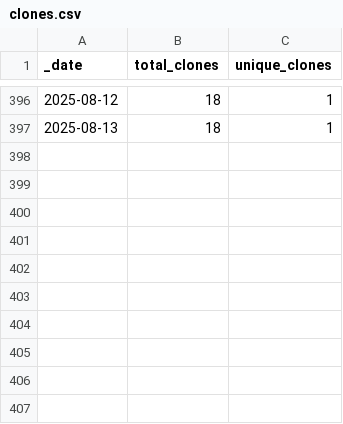
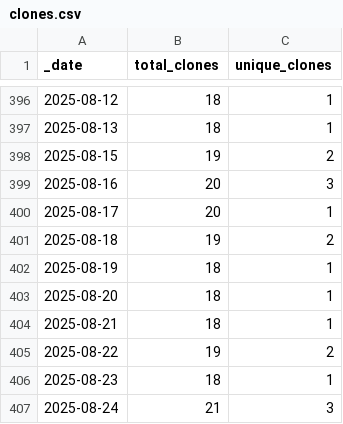
Before and after one commit to ansible-middleware/wildfly, a CSV file: traffic/clones.csv, drawn as a sheet; only a part is shown, gaps mark what is left out; the diff names each change by its address in the sheet, - before the commit and + after, or states it on an @@ line.

Commit message:
GitHub traffic

```diff
--- a/traffic/clones.csv
+++ b/traffic/clones.csv
+row 398: 2025-08-15 | 19 | 2
+row 399: 2025-08-16 | 20 | 3
+row 400: 2025-08-17 | 20 | 1
+row 401: 2025-08-18 | 19 | 2
+row 402: 2025-08-19 | 18 | 1
+row 403: 2025-08-20 | 18 | 1
+row 404: 2025-08-21 | 18 | 1
+row 405: 2025-08-22 | 19 | 2
+row 406: 2025-08-23 | 18 | 1
+row 407: 2025-08-24 | 21 | 3
```
Also changed, not shown: traffic/views.csv, 1 other file.
